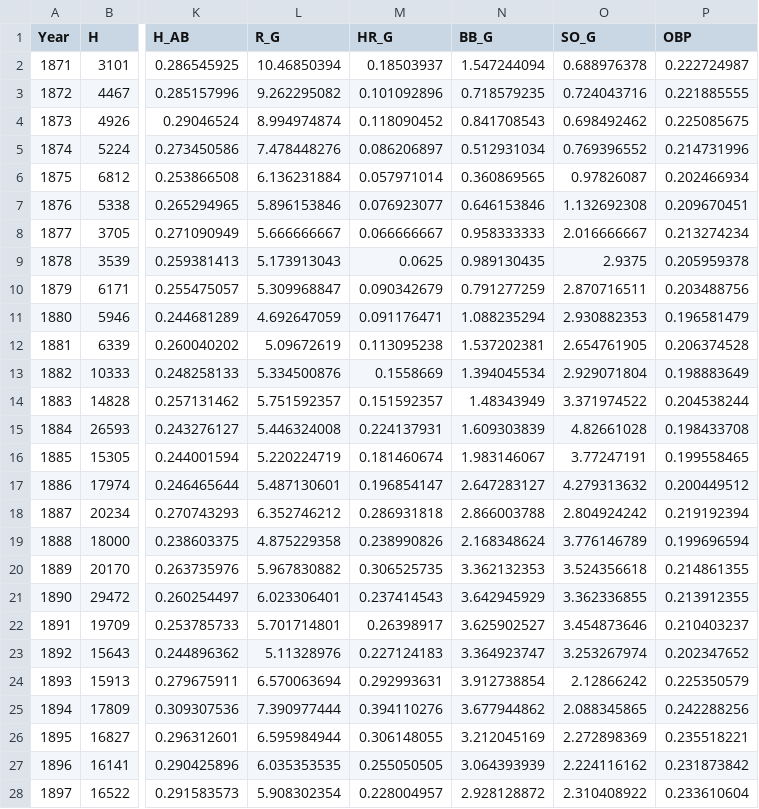
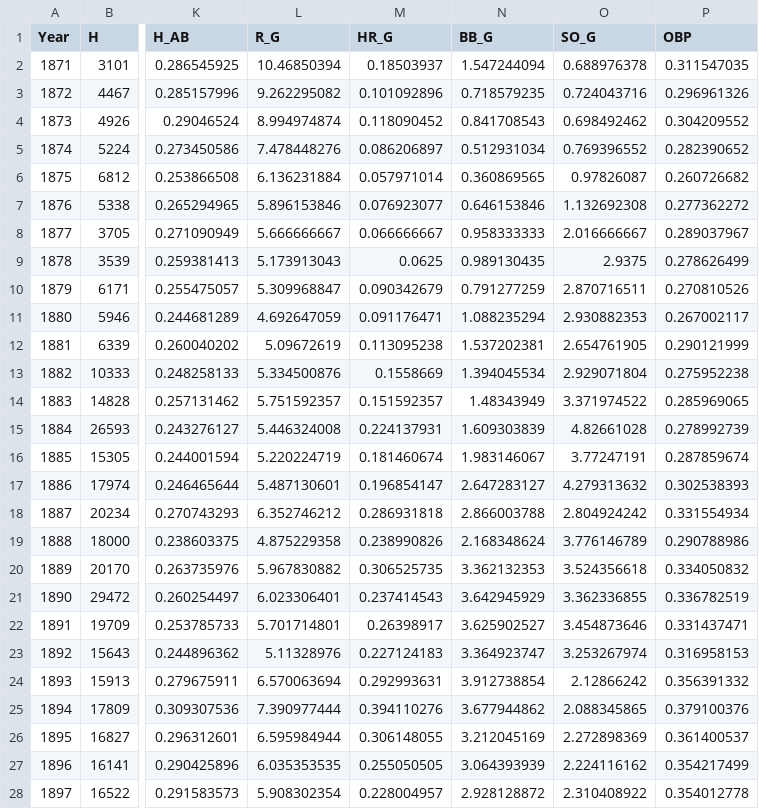
Before and after one commit to Garydmg/baseballMetricsVis, a CSV file: data/Teams_wraw.csv, drawn as a sheet; only a part is shown, gaps mark what is left out; the diff covers the shown part only; the diff names each change by its address in the sheet, - before the commit and + after, or states it on an @@ line.

```diff
--- a/data/Teams_wraw.csv
+++ b/data/Teams_wraw.csv
-P2 (OBP): 0.222724987
+P2 (OBP): 0.311547035
-P3 (OBP): 0.221885555
+P3 (OBP): 0.296961326
-P4 (OBP): 0.225085675
+P4 (OBP): 0.304209552
-P5 (OBP): 0.214731996
+P5 (OBP): 0.282390652
-P6 (OBP): 0.202466934
+P6 (OBP): 0.260726682
-P7 (OBP): 0.209670451
+P7 (OBP): 0.277362272
-P8 (OBP): 0.213274234
+P8 (OBP): 0.289037967
-P9 (OBP): 0.205959378
+P9 (OBP): 0.278626499
-P10 (OBP): 0.203488756
+P10 (OBP): 0.270810526
-P11 (OBP): 0.196581479
+P11 (OBP): 0.267002117
-P12 (OBP): 0.206374528
+P12 (OBP): 0.290121999
-P13 (OBP): 0.198883649
+P13 (OBP): 0.275952238
-P14 (OBP): 0.204538244
+P14 (OBP): 0.285969065
-P15 (OBP): 0.198433708
+P15 (OBP): 0.278992739
-P16 (OBP): 0.199558465
+P16 (OBP): 0.287859674
-P17 (OBP): 0.200449512
+P17 (OBP): 0.302538393
-P18 (OBP): 0.219192394
+P18 (OBP): 0.331554934
-P19 (OBP): 0.199696594
+P19 (OBP): 0.290788986
-P20 (OBP): 0.214861355
+P20 (OBP): 0.334050832
-P21 (OBP): 0.213912355
+P21 (OBP): 0.336782519
-P22 (OBP): 0.210403237
+P22 (OBP): 0.331437471
-P23 (OBP): 0.202347652
+P23 (OBP): 0.316958153
-P24 (OBP): 0.225350579
+P24 (OBP): 0.356391332
-P25 (OBP): 0.242288256
+P25 (OBP): 0.379100376
-P26 (OBP): 0.235518221
+P26 (OBP): 0.361400537
-P27 (OBP): 0.231873842
+P27 (OBP): 0.354217499
-P28 (OBP): 0.233610604
+P28 (OBP): 0.354012778
```
Also changed, not shown: 130 edited cells elsewhere in this file, 4 other files.
